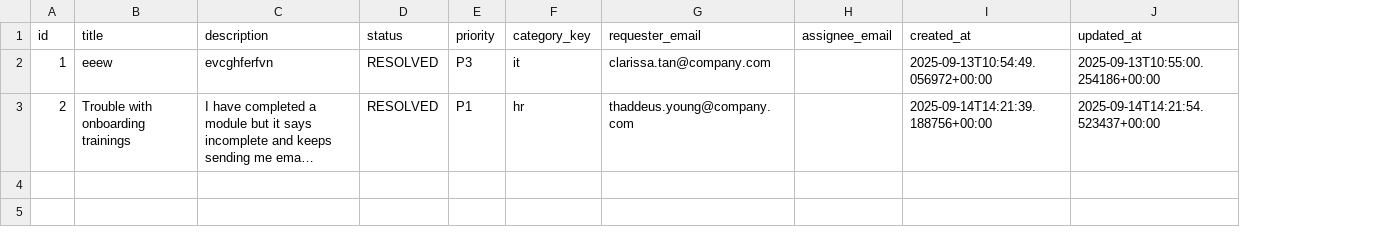
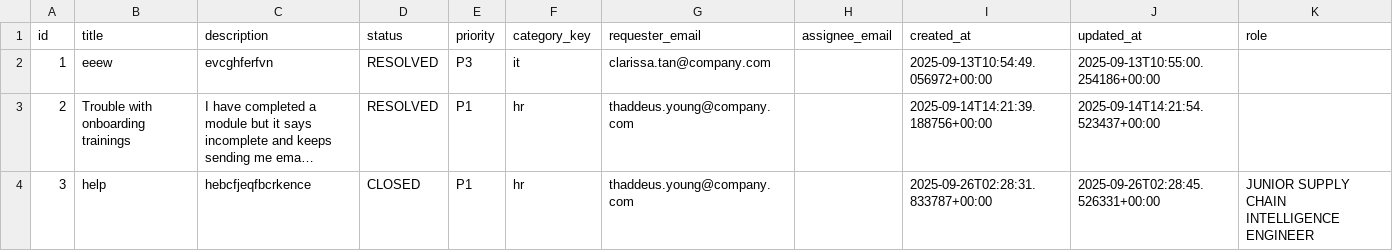
Before and after one commit to samyuktha-jana/SAP-hackathon, a CSV file: tickets.csv, drawn as a sheet; long unchanged cells end in …; the diff names each change by its address in the sheet, - before the commit and + after, or states it on an @@ line.

```diff
--- a/tickets.csv
+++ b/tickets.csv
+column K (role), empty
+row 4: 3 | help | hebcfjeqfbcrkence | CLOSED | P1 | hr | thaddeus.young@company.com |  | 2025-09-26T02:28:31.833787+00:00 | 2025-09-26T02:28:45.526331+00:00 | JUNIOR SUPPLY CHAIN INTELLIGENCE ENGINEER
```
Also changed, not shown: 5 other files.
